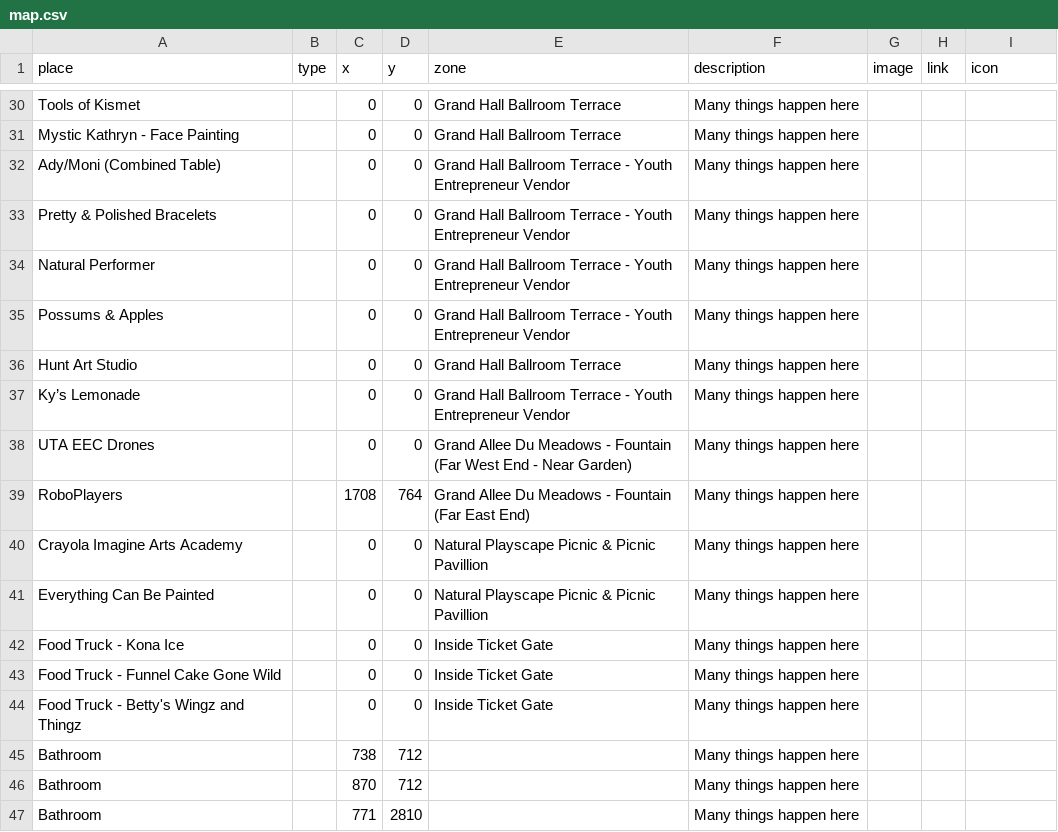
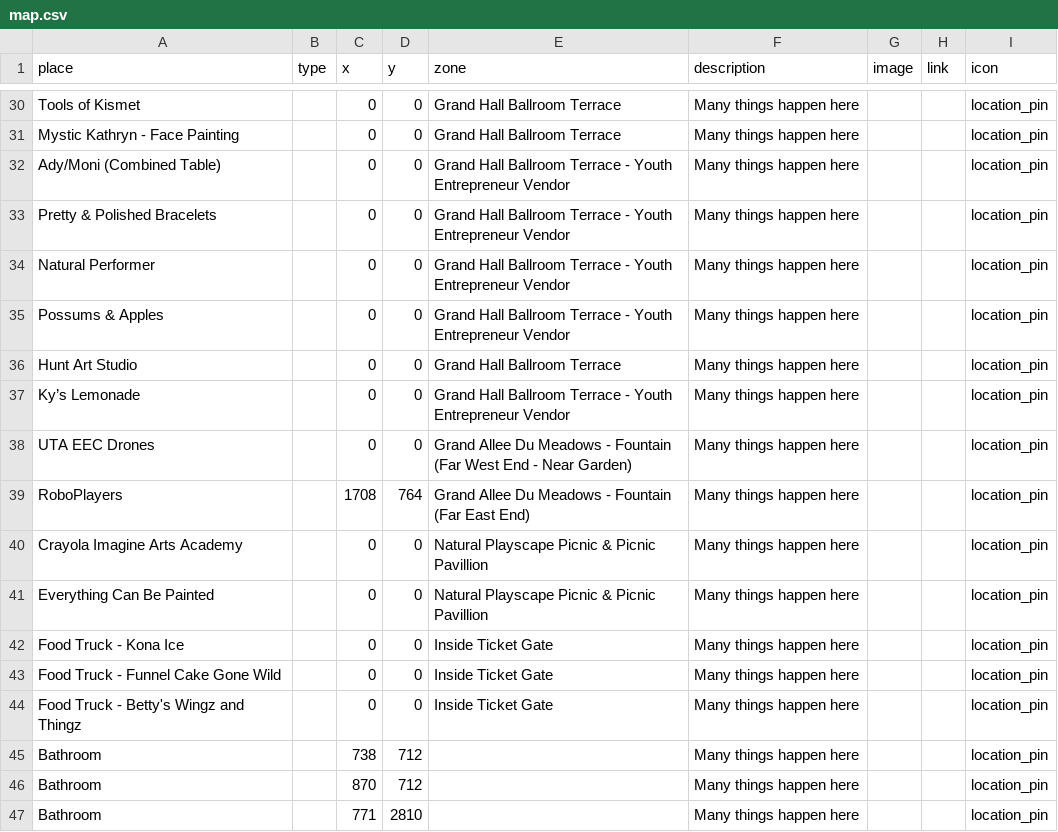
Before and after one commit to Arthursama14/SteamFestival, a CSV file: map.csv, drawn as a sheet; only a part is shown, gaps mark what is left out; the diff covers the shown part only; the diff names each change by its address in the sheet, - before the commit and + after, or states it on an @@ line.

```diff
--- a/map.csv
+++ b/map.csv
-I30:I47 (icon): (empty)
+I30:I47 (icon): location_pin
```
Also changed, not shown: 26 edited cells elsewhere in this file.
